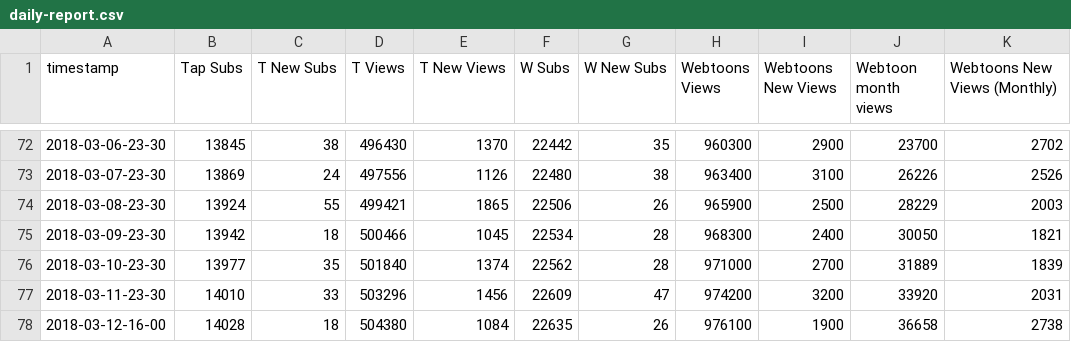
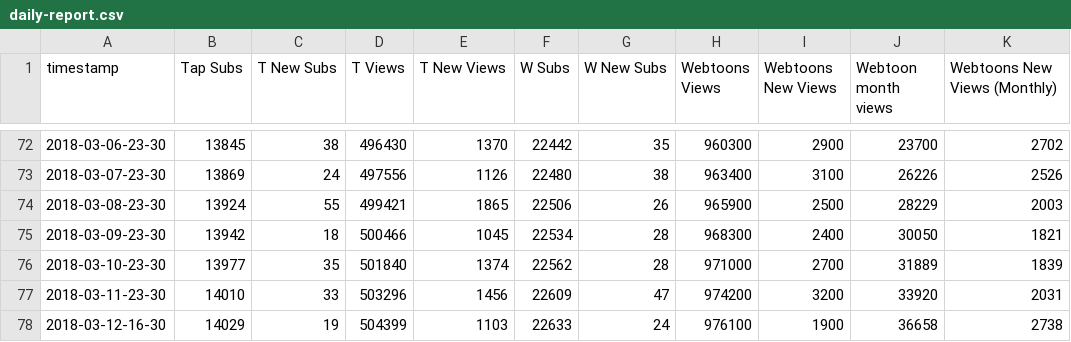
Before and after one commit to kshitijl/camellia-stats, a CSV file: output-artifacts/daily-report.csv, drawn as a sheet; only a part is shown, gaps mark what is left out; the diff names each change by its address in the sheet, - before the commit and + after, or states it on an @@ line.

```diff
--- a/output-artifacts/daily-report.csv
+++ b/output-artifacts/daily-report.csv
-A78 (timestamp): 2018-03-12-16-00
+A78 (timestamp): 2018-03-12-16-30
-B78 (Tap Subs): 14028
+B78 (Tap Subs): 14029
-C78 (T New Subs): 18
+C78 (T New Subs): 19
-D78 (T Views): 504380
+D78 (T Views): 504399
-E78 (T New Views): 1084
+E78 (T New Views): 1103
-F78 (W Subs): 22635
+F78 (W Subs): 22633
-G78 (W New Subs): 26
+G78 (W New Subs): 24
```
Also changed, not shown: output-artifacts/full-report.csv, output-artifacts/rank-report.csv, 1 other file.
